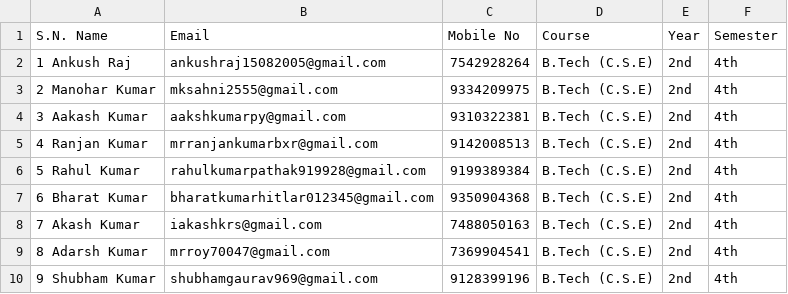
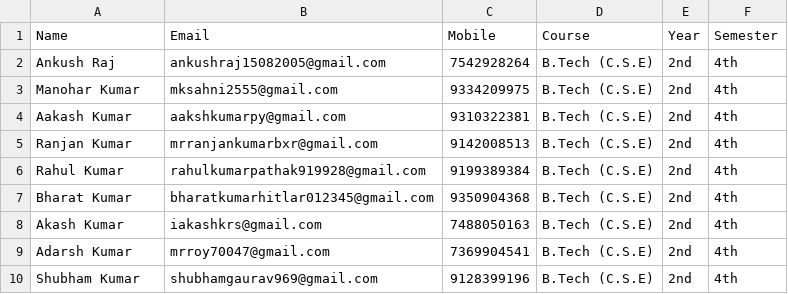
Before and after one commit to aakash1v/100_days_python, a CSV file: day32/internship_student.csv, drawn as a sheet.

```diff
--- a/day32/internship_student.csv
+++ b/day32/internship_student.csv
@@ -1,10 +1,10 @@
-S.N. Name,Email ,Mobile No,Course,Year,Semester
-1 Ankush Raj,ankushraj15082005@gmail.com ,7542928264,B.Tech (C.S.E),2nd,4th
-2 Manohar Kumar,mksahni2555@gmail.com ,9334209975,B.Tech (C.S.E),2nd,4th
-3 Aakash Kumar,aakshkumarpy@gmail.com ,9310322381,B.Tech (C.S.E),2nd,4th
-4 Ranjan Kumar,mrranjankumarbxr@gmail.com ,9142008513,B.Tech (C.S.E),2nd,4th
-5 Rahul Kumar,rahulkumarpathak919928@gmail.com ,9199389384,B.Tech (C.S.E),2nd,4th
-6 Bharat Kumar,bharatkumarhitlar012345@gmail.com ,9350904368,B.Tech (C.S.E),2nd,4th
-7 Akash Kumar,iakashkrs@gmail.com ,7488050163,B.Tech (C.S.E),2nd,4th
-8 Adarsh Kumar,mrroy70047@gmail.com ,7369904541,B.Tech (C.S.E),2nd,4th
-9 Shubham Kumar,shubhamgaurav969@gmail.com ,9128399196,B.Tech (C.S.E),2nd,4th
+Name,Email,Mobile,Course,Year,Semester
+Ankush Raj,ankushraj15082005@gmail.com,7542928264,B.Tech (C.S.E),2nd,4th
+Manohar Kumar,mksahni2555@gmail.com,9334209975,B.Tech (C.S.E),2nd,4th
+Aakash Kumar,aakshkumarpy@gmail.com,9310322381,B.Tech (C.S.E),2nd,4th
+Ranjan Kumar,mrranjankumarbxr@gmail.com,9142008513,B.Tech (C.S.E),2nd,4th
+Rahul Kumar,rahulkumarpathak919928@gmail.com,9199389384,B.Tech (C.S.E),2nd,4th
+Bharat Kumar,bharatkumarhitlar012345@gmail.com,9350904368,B.Tech (C.S.E),2nd,4th
+Akash Kumar,iakashkrs@gmail.com,7488050163,B.Tech (C.S.E),2nd,4th
+Adarsh Kumar,mrroy70047@gmail.com,7369904541,B.Tech (C.S.E),2nd,4th
+Shubham Kumar,shubhamgaurav969@gmail.com,9128399196,B.Tech (C.S.E),2nd,4th
```
Also changed, not shown: 4 other files.
